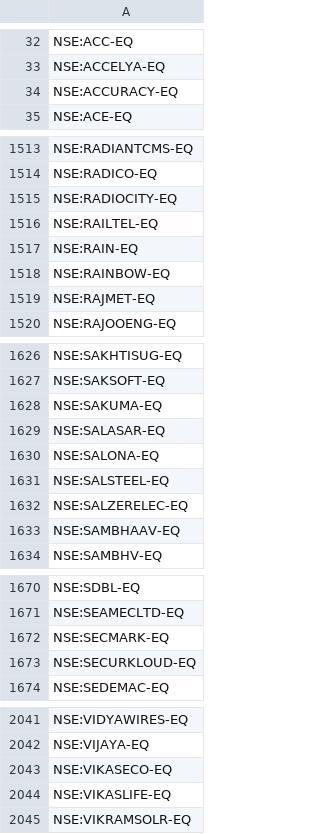
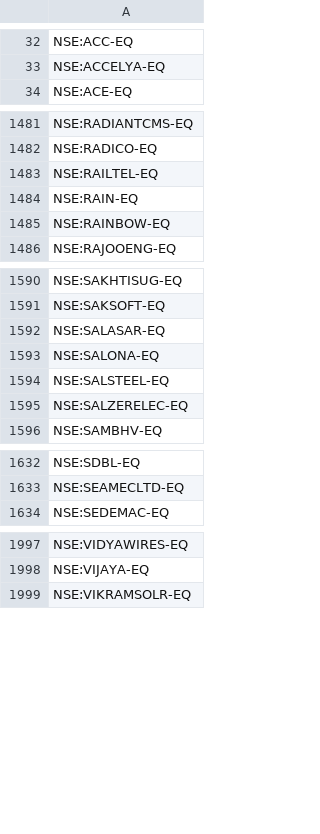
Before and after one commit to PulkitChadha125/RaghuveerFyersOptionScanner, a CSV file: NSE_EQ_symbols.csv, drawn as a sheet; only a part is shown, gaps mark what is left out; the diff covers the shown part only.

```diff
--- a/NSE_EQ_symbols.csv
+++ b/NSE_EQ_symbols.csv
@@ -33,3 +33,2 @@ NSE:ACC-EQ
 NSE:ACCELYA-EQ
-NSE:ACCURACY-EQ
 NSE:ACE-EQ
@@ -1514,3 +1482,2 @@ NSE:RADIANTCMS-EQ
 NSE:RADICO-EQ
-NSE:RADIOCITY-EQ
 NSE:RAILTEL-EQ
@@ -1518,3 +1485,2 @@ NSE:RAIN-EQ
 NSE:RAINBOW-EQ
-NSE:RAJMET-EQ
 NSE:RAJOOENG-EQ
@@ -1627,3 +1591,2 @@ NSE:SAKHTISUG-EQ
 NSE:SAKSOFT-EQ
-NSE:SAKUMA-EQ
 NSE:SALASAR-EQ
@@ -1632,3 +1595,2 @@ NSE:SALSTEEL-EQ
 NSE:SALZERELEC-EQ
-NSE:SAMBHAAV-EQ
 NSE:SAMBHV-EQ
@@ -1671,4 +1633,2 @@ NSE:SDBL-EQ
 NSE:SEAMECLTD-EQ
-NSE:SECMARK-EQ
-NSE:SECURKLOUD-EQ
 NSE:SEDEMAC-EQ
@@ -2042,4 +1998,2 @@ NSE:VIDYAWIRES-EQ
 NSE:VIJAYA-EQ
-NSE:VIKASECO-EQ
-NSE:VIKASLIFE-EQ
 NSE:VIKRAMSOLR-EQ
```
Also changed, not shown: 42 removed rows elsewhere in this file, 3 other files.
